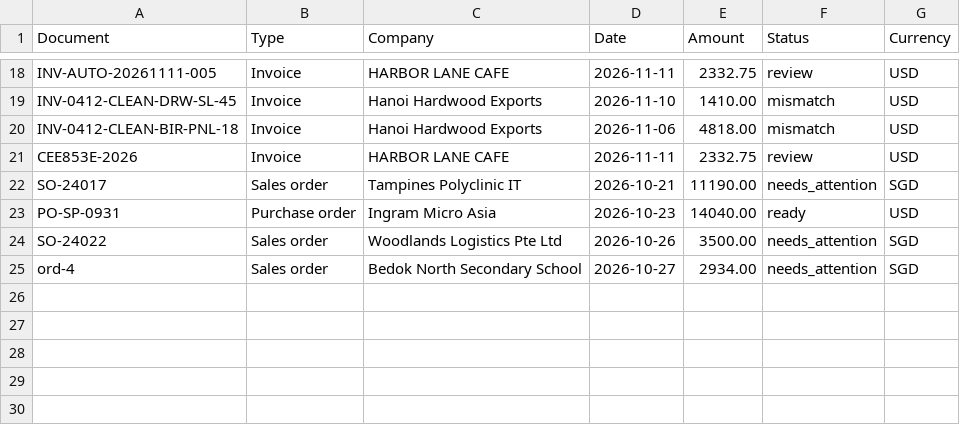
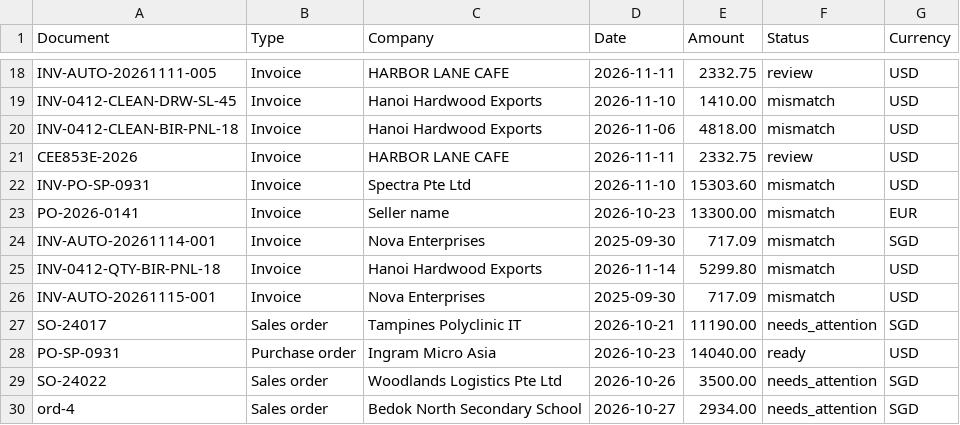
Before and after one commit to Crptonite/ocr_task_management, a CSV file: backend/app/data/documents.csv, drawn as a sheet; only a part is shown, gaps mark what is left out.

```diff
--- a/backend/app/data/documents.csv
+++ b/backend/app/data/documents.csv
@@ -21,2 +21,7 @@ INV-0412-CLEAN-BIR-PNL-18,Invoice,Hanoi Hardwood Exports,2026-11-06,4818.00,mism
 CEE853E-2026,Invoice,HARBOR LANE CAFE,2026-11-11,2332.75,review,USD
+INV-PO-SP-0931,Invoice,Spectra Pte Ltd,2026-11-10,15303.60,mismatch,USD
+PO-2026-0141,Invoice,Seller name,2026-10-23,13300.00,mismatch,EUR
+INV-AUTO-20261114-001,Invoice,Nova Enterprises,2025-09-30,717.09,mismatch,SGD
+INV-0412-QTY-BIR-PNL-18,Invoice,Hanoi Hardwood Exports,2026-11-14,5299.80,mismatch,USD
+INV-AUTO-20261115-001,Invoice,Nova Enterprises,2025-09-30,717.09,mismatch,USD
 SO-24017,Sales order,Tampines Polyclinic IT,2026-10-21,11190.00,needs_attention,SGD
```
Also changed, not shown: 30 other files.
